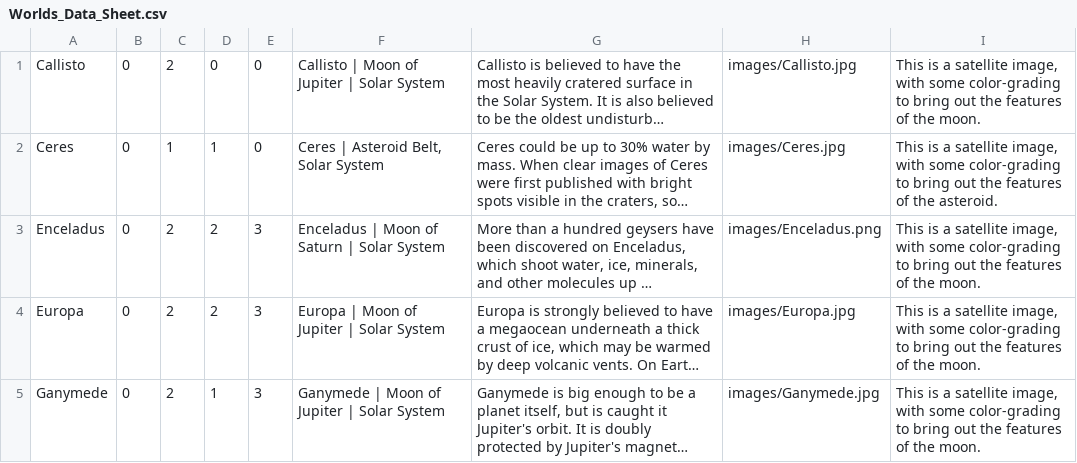
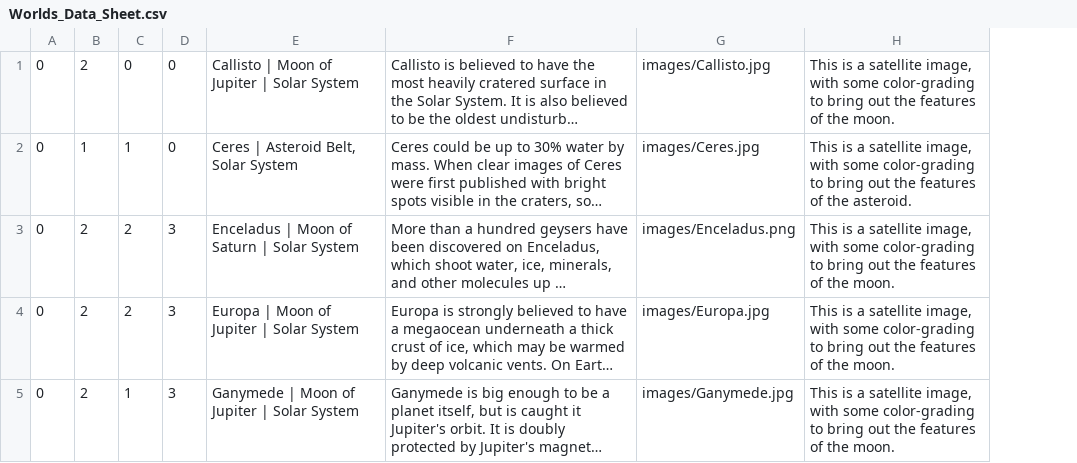
Before and after one commit to arsch808/capstone, a CSV file: Worlds_Data_Sheet.csv, drawn as a sheet; only a part is shown; long unchanged cells end in …; the diff covers the shown part only; the diff names each change by its address in the sheet, - before the commit and + after, or states it on an @@ line.

Commit message:
Add files via upload

```diff
--- a/Worlds_Data_Sheet.csv
+++ b/Worlds_Data_Sheet.csv
-column A, rows 1-5: Callisto | Ceres | Enceladus | Europa | Ganymede
```
Also changed, not shown: 1 removed row and 1 edited cell elsewhere in this file.
